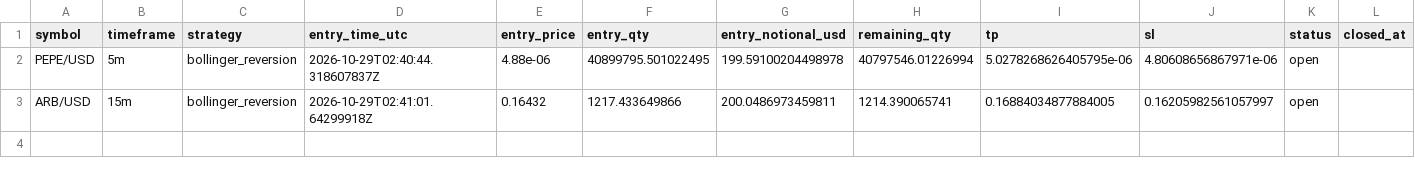
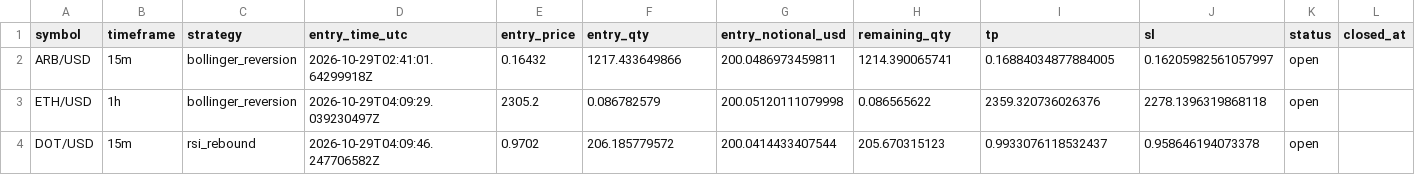
Before and after one commit to Rand0mUs3r-afk/CryptoStrategyLab, a CSV file: open_positions.csv, drawn as a sheet; only a part is shown; removed rows and columns are numbered as before the commit, all else as after; rows hold the shown columns only; the diff names each change by its address in the sheet, - before the commit and + after, or states it on an @@ line.

```diff
--- a/open_positions.csv
+++ b/open_positions.csv
-row 2: PEPE/USD | 5m | bollinger_reversion | 2026-10-29T02:40:44.318607837Z | 4.88e-06 | 40899795.501022495 | 199.59100204498978 | 40797546.01226994 | 5.0278268626405795e-06 | 4.80608656867971e-06 | open
+row 3: ETH/USD | 1h | bollinger_reversion | 2026-10-29T04:09:29.039230497Z | 2305.2 | 0.086782579 | 200.05120111079998 | 0.086565622 | 2359.320736026376 | 2278.1396319868118 | open
+row 4: DOT/USD | 15m | rsi_rebound | 2026-10-29T04:09:46.247706582Z | 0.9702 | 206.185779572 | 200.0414433407544 | 205.670315123 | 0.9933076118532437 | 0.958646194073378 | open
```
Also changed, not shown: closed_trades.csv, orders.csv, 10 other files.
